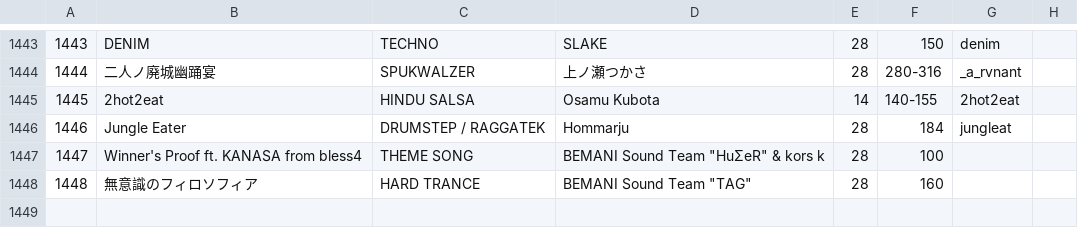
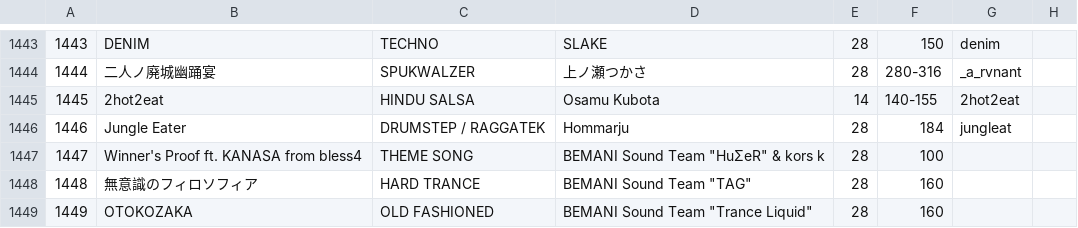
Before and after one commit to syota0304/IIDX_Viewer, a CSV file: 28/music.csv, drawn as a sheet; only a part is shown, gaps mark what is left out; the diff names each change by its address in the sheet, - before the commit and + after, or states it on an @@ line.

```diff
--- a/28/music.csv
+++ b/28/music.csv
+row 1449: 1449 | OTOKOZAKA | OLD FASHIONED | BEMANI Sound Team "Trance Liquid" | 28 | 160
```
Also changed, not shown: 28/dp.csv, 28/sp.csv, 1 other file.
